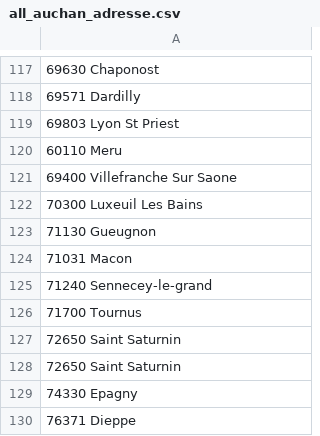
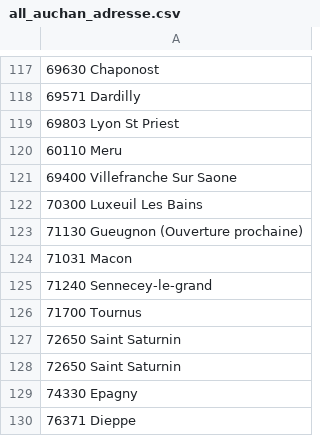
Before and after one commit to Kamomille/WebScrapping_Supermarket, a CSV file: auchan_csv/all_auchan_adresse.csv, drawn as a sheet; only a part is shown, gaps mark what is left out; the diff covers the shown part only; the diff names each change by its address in the sheet, - before the commit and + after, or states it on an @@ line.

```diff
--- a/auchan_csv/all_auchan_adresse.csv
+++ b/auchan_csv/all_auchan_adresse.csv
-A123: 71130 Gueugnon
+A123: 71130 Gueugnon (Ouverture prochaine)
```
Also changed, not shown: 10 edited cells elsewhere in this file, 1 other file.
